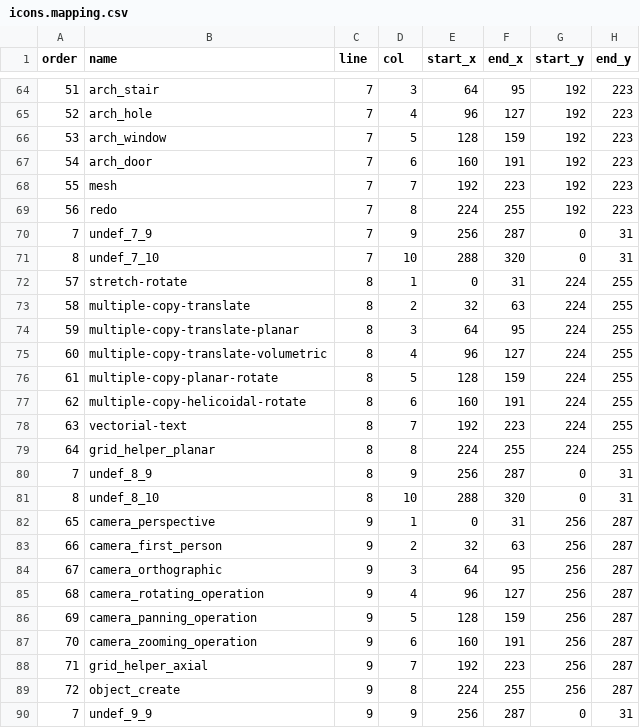
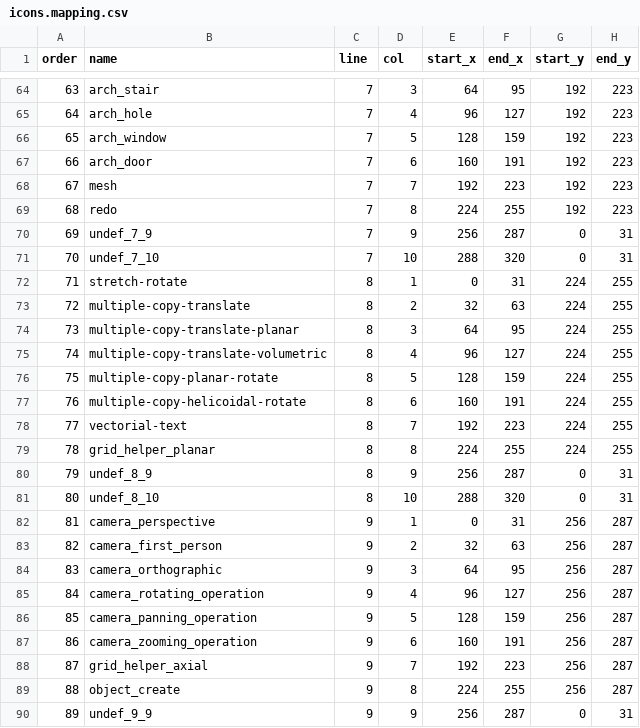
Before and after one commit to alfu32/k3d, a CSV file: assets/icons.mapping.csv, drawn as a sheet; only a part is shown, gaps mark what is left out; the diff covers the shown part only; the diff names each change by its address in the sheet, - before the commit and + after, or states it on an @@ line.

```diff
--- a/assets/icons.mapping.csv
+++ b/assets/icons.mapping.csv
-A64 (order): 51
+A64 (order): 63
-A65 (order): 52
+A65 (order): 64
-A66 (order): 53
+A66 (order): 65
-A67 (order): 54
+A67 (order): 66
-A68 (order): 55
+A68 (order): 67
-A69 (order): 56
+A69 (order): 68
-A70 (order): 7
+A70 (order): 69
-A71 (order): 8
+A71 (order): 70
-A72 (order): 57
+A72 (order): 71
-A73 (order): 58
+A73 (order): 72
-A74 (order): 59
+A74 (order): 73
-A75 (order): 60
+A75 (order): 74
-A76 (order): 61
+A76 (order): 75
-A77 (order): 62
+A77 (order): 76
-A78 (order): 63
+A78 (order): 77
-A79 (order): 64
+A79 (order): 78
-A80 (order): 7
+A80 (order): 79
-A81 (order): 8
+A81 (order): 80
-A82 (order): 65
+A82 (order): 81
-A83 (order): 66
+A83 (order): 82
-A84 (order): 67
+A84 (order): 83
-A85 (order): 68
+A85 (order): 84
-A86 (order): 69
+A86 (order): 85
-A87 (order): 70
+A87 (order): 86
-A88 (order): 71
+A88 (order): 87
-A89 (order): 72
+A89 (order): 88
-A90 (order): 7
+A90 (order): 89
```
Also changed, not shown: 69 edited cells elsewhere in this file, 9 other files.
